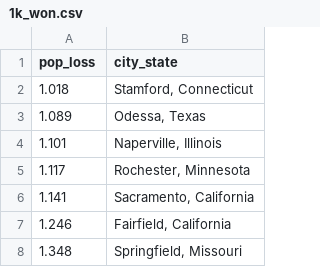
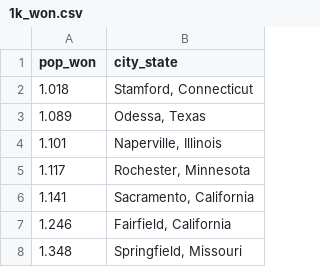
Before and after one commit to cheredia19/us-cities-population, a CSV file: 1k_won.csv, drawn as a sheet; only a part is shown.

Commit message:
Update 1k_won.csv

```diff
--- a/1k_won.csv
+++ b/1k_won.csv
@@ -1,2 +1,2 @@
-pop_loss,city_state
+pop_won,city_state
 1.018,"Stamford, Connecticut"
```
